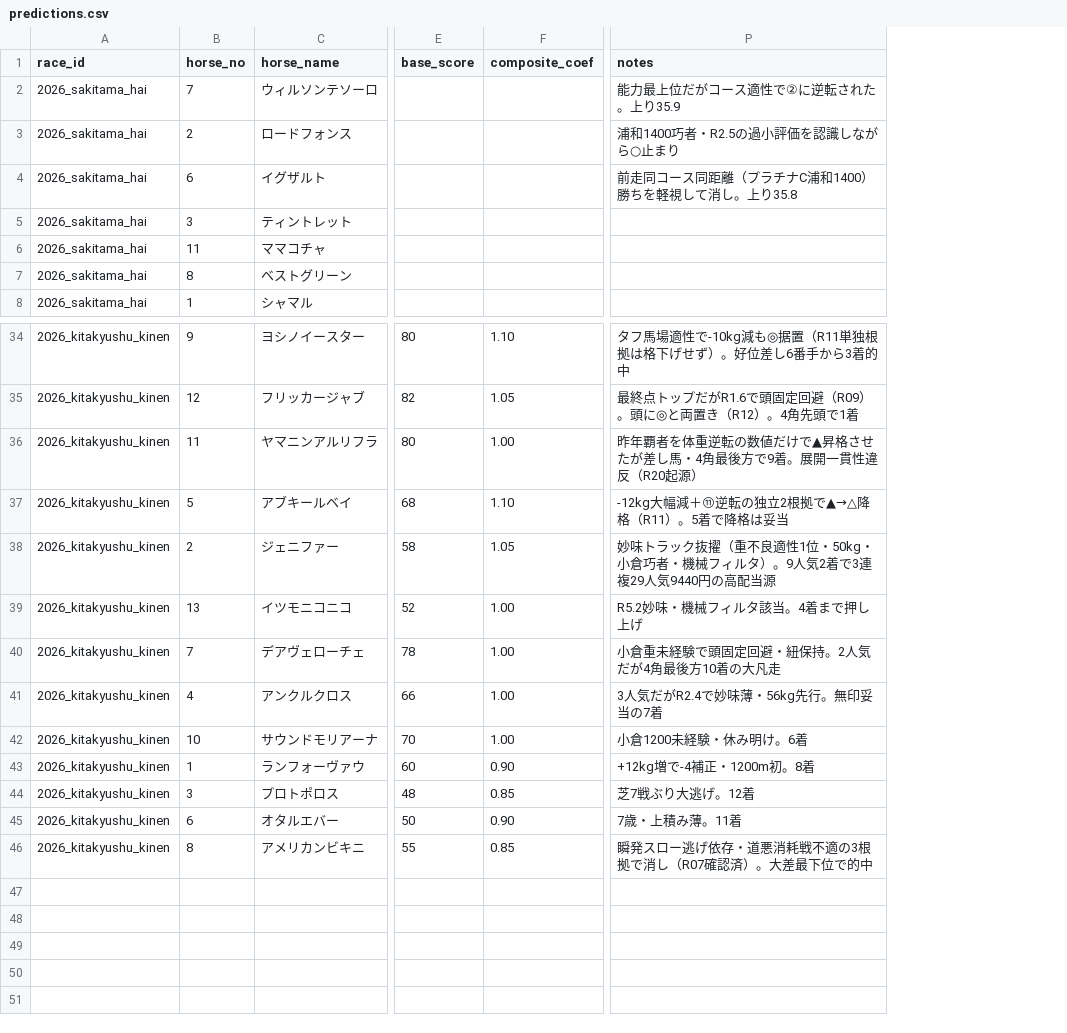
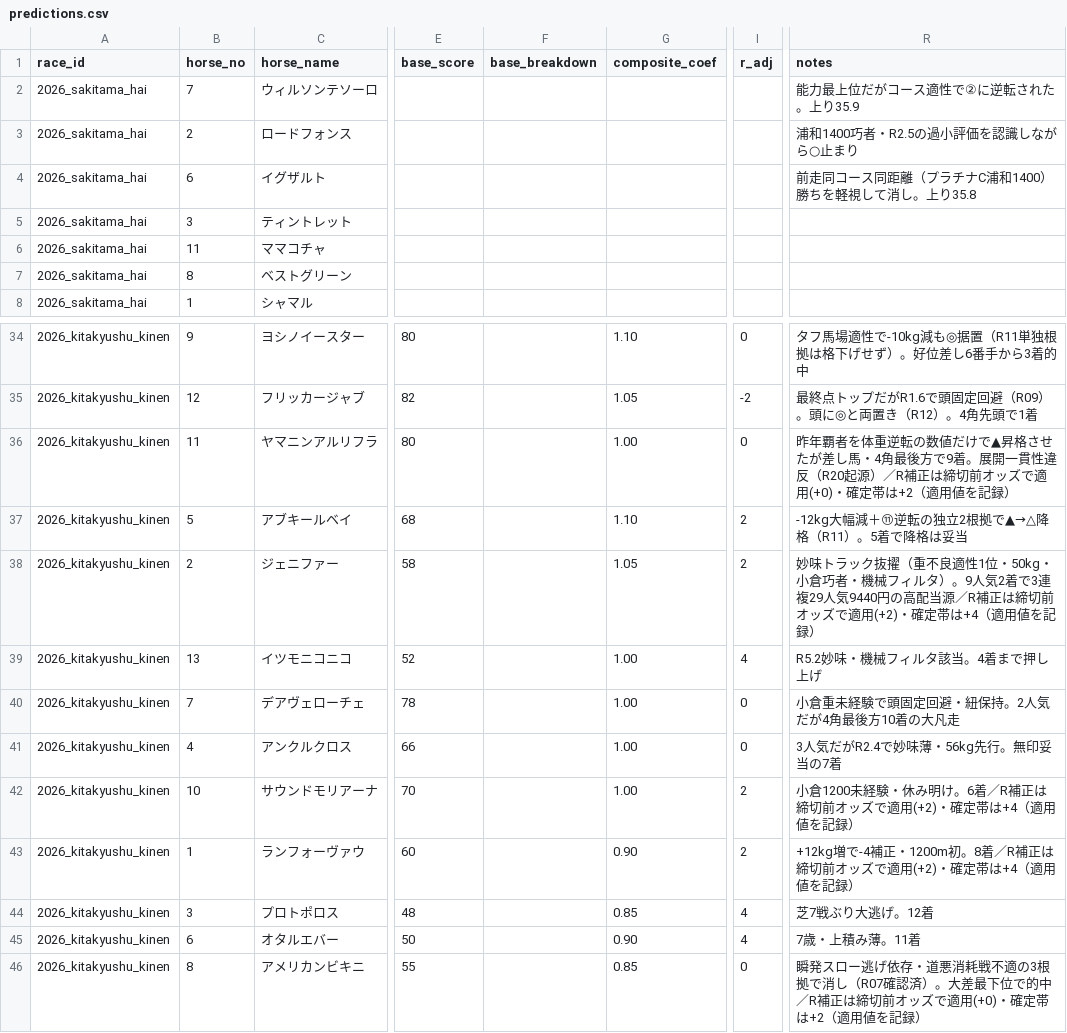
Before and after one commit to Atoyr/keiba, a CSV file: log/predictions.csv, drawn as a sheet; only a part is shown, gaps mark what is left out; addresses are those after the commit; the diff names each change by its address in the sheet, - before the commit and + after, or states it on an @@ line.

```diff
--- a/log/predictions.csv
+++ b/log/predictions.csv
+column F (base_breakdown), empty
+column I (r_adj), rows 34-46: 0 | -2 | 0 | 2 | 2 | 4 | 0 | 0 | 2 | 2 | 4 | 4 | 0
-R36 (notes): …R20起源）
+R36 (notes): …R20起源）／R補正は締切前オッズで適用(+0)・確定帯は+2（適用値を記録）
-R38 (notes): …高配当源
+R38 (notes): …高配当源／R補正は締切前オッズで適用(+2)・確定帯は+4（適用値を記録）
-R42 (notes): 小倉1200未経験・休み明け。6着
+R42 (notes): 小倉1200未経験・休み明け。6着／R補正は締切前オッズで適用(+2)・確定帯は+4（適用値を記録）
-R43 (notes): +12kg増で-4補正・1200m初。8着
+R43 (notes): +12kg増で-4補正・1200m初。8着／R補正は締切前オッズで適用(+2)・確定帯は+4（適用値を記録）
-R46 (notes): …位で的中
+R46 (notes): …位で的中／R補正は締切前オッズで適用(+0)・確定帯は+2（適用値を記録）
```
Also changed, not shown: 1 other file.
